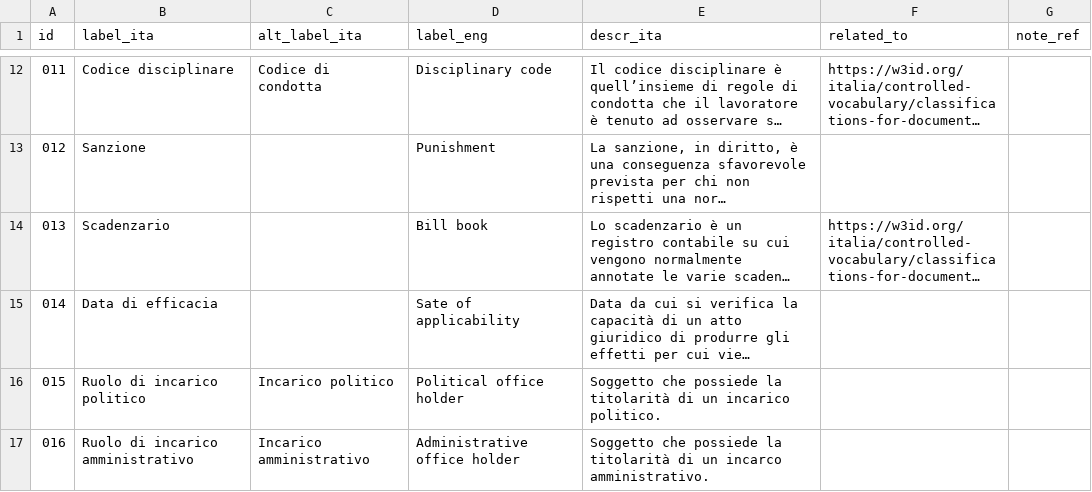
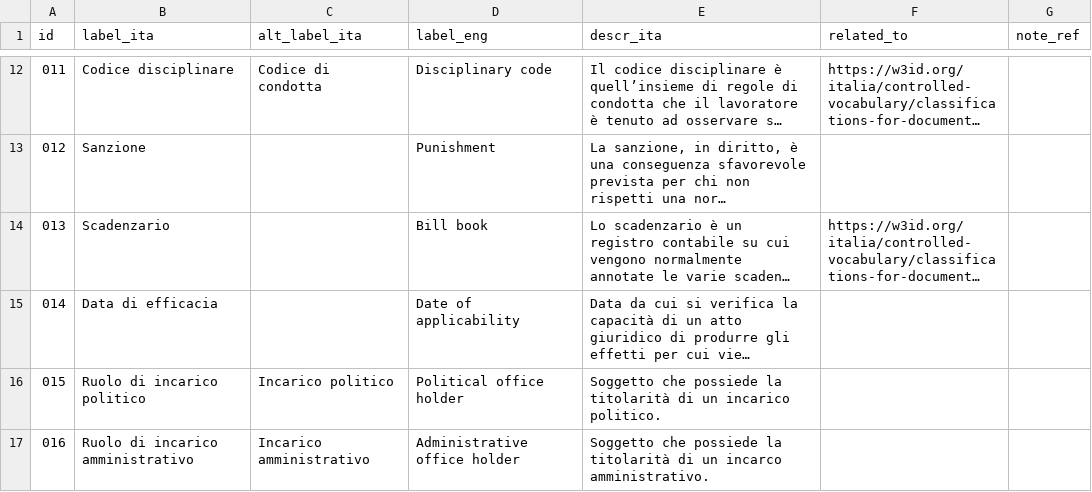
Before and after one commit to italia/daf-ontologie-vocabolari-controllati, a CSV file: VocabolariControllati/classifications-for-transparency/transparency-subject/transparency-subject.csv, drawn as a sheet; only a part is shown, gaps mark what is left out; long unchanged cells end in …; the diff names each change by its address in the sheet, - before the commit and + after, or states it on an @@ line.

Commit message:
Fix typo
Sate has been fixed with Date

```diff
--- a/VocabolariControllati/classifications-for-transparency/transparency-subject/transparency-subject.csv
+++ b/VocabolariControllati/classifications-for-transparency/transparency-subject/transparency-subject.csv
-D15 (label_eng): Sate of applicability
+D15 (label_eng): Date of applicability
```
